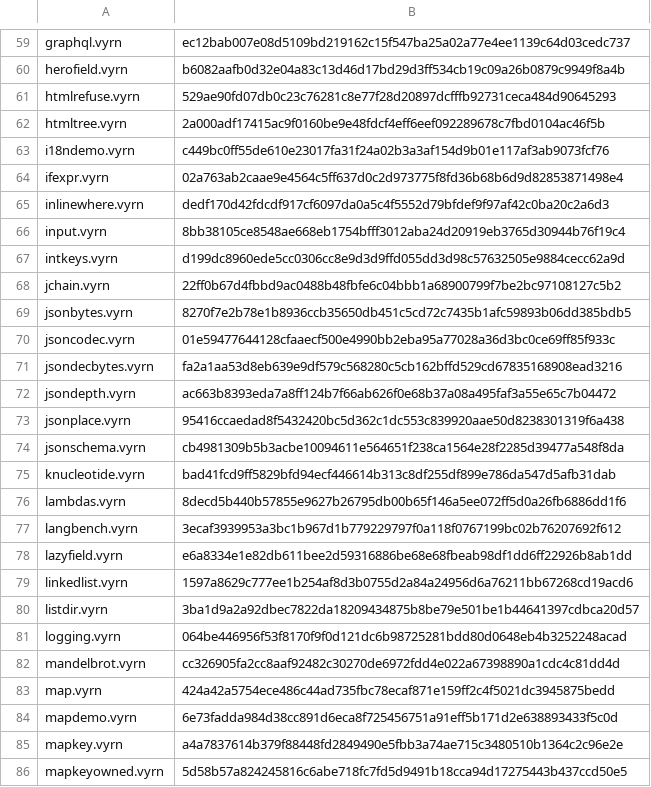
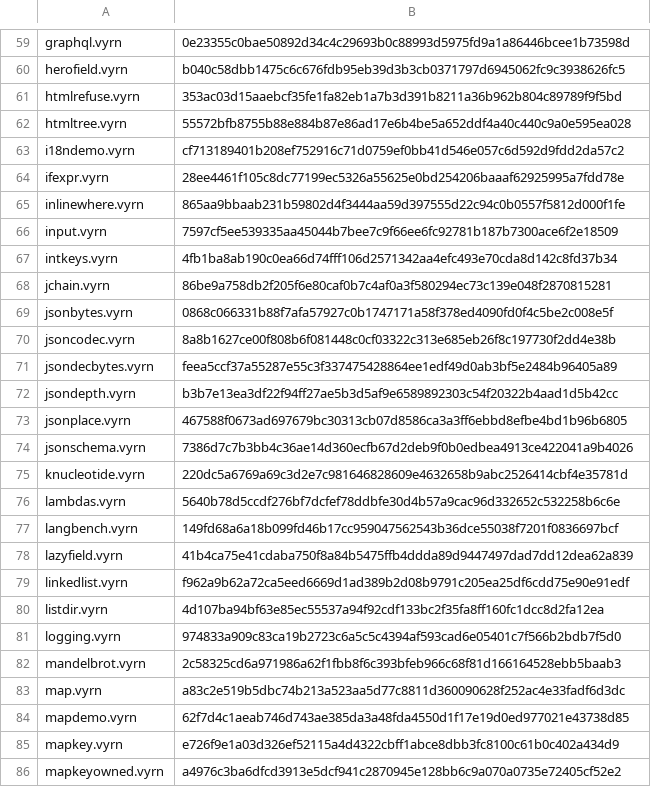
Before and after one commit to vyrn-lang/vyrn, a TSV file: rfcs/census/wasm-sha256.tsv, drawn as a sheet; only a part is shown, gaps mark what is left out; the diff covers the shown part only; the diff names each change by its address in the sheet, - before the commit and + after, or states it on an @@ line.

```diff
--- a/rfcs/census/wasm-sha256.tsv
+++ b/rfcs/census/wasm-sha256.tsv
-B59: ec12bab007e08d5109bd219162c15f547ba25a02a77e4ee1139c64d03cedc737
+B59: 0e23355c0bae50892d34c4c29693b0c88993d5975fd9a1a86446bcee1b73598d
-B60: b6082aafb0d32e04a83c13d46d17bd29d3ff534cb19c09a26b0879c9949f8a4b
+B60: b040c58dbb1475c6c676fdb95eb39d3b3cb0371797d6945062fc9c3938626fc5
-B61: 529ae90fd07db0c23c76281c8e77f28d20897dcfffb92731ceca484d90645293
+B61: 353ac03d15aaebcf35fe1fa82eb1a7b3d391b8211a36b962b804c89789f9f5bd
-B62: 2a000adf17415ac9f0160be9e48fdcf4eff6eef092289678c7fbd0104ac46f5b
+B62: 55572bfb8755b88e884b87e86ad17e6b4be5a652ddf4a40c440c9a0e595ea028
-B63: c449bc0ff55de610e23017fa31f24a02b3a3af154d9b01e117af3ab9073fcf76
+B63: cf713189401b208ef752916c71d0759ef0bb41d546e057c6d592d9fdd2da57c2
-B64: 02a763ab2caae9e4564c5ff637d0c2d973775f8fd36b68b6d9d82853871498e4
+B64: 28ee4461f105c8dc77199ec5326a55625e0bd254206baaaf62925995a7fdd78e
-B65: dedf170d42fdcdf917cf6097da0a5c4f5552d79bfdef9f97af42c0ba20c2a6d3
+B65: 865aa9bbaab231b59802d4f3444aa59d397555d22c94c0b0557f5812d000f1fe
-B66: 8bb38105ce8548ae668eb1754bfff3012aba24d20919eb3765d30944b76f19c4
+B66: 7597cf5ee539335aa45044b7bee7c9f66ee6fc92781b187b7300ace6f2e18509
-B67: d199dc8960ede5cc0306cc8e9d3d9ffd055dd3d98c57632505e9884cecc62a9d
+B67: 4fb1ba8ab190c0ea66d74fff106d2571342aa4efc493e70cda8d142c8fd37b34
-B68: 22ff0b67d4fbbd9ac0488b48fbfe6c04bbb1a68900799f7be2bc97108127c5b2
+B68: 86be9a758db2f205f6e80caf0b7c4af0a3f580294ec73c139e048f2870815281
-B69: 8270f7e2b78e1b8936ccb35650db451c5cd72c7435b1afc59893b06dd385bdb5
+B69: 0868c066331b88f7afa57927c0b1747171a58f378ed4090fd0f4c5be2c008e5f
-B70: 01e59477644128cfaaecf500e4990bb2eba95a77028a36d3bc0ce69ff85f933c
+B70: 8a8b1627ce00f808b6f081448c0cf03322c313e685eb26f8c197730f2dd4e38b
-B71: fa2a1aa53d8eb639e9df579c568280c5cb162bffd529cd67835168908ead3216
+B71: feea5ccf37a55287e55c3f337475428864ee1edf49d0ab3bf5e2484b96405a89
-B72: ac663b8393eda7a8ff124b7f66ab626f0e68b37a08a495faf3a55e65c7b04472
+B72: b3b7e13ea3df22f94ff27ae5b3d5af9e6589892303c54f20322b4aad1d5b42cc
-B73: 95416ccaedad8f5432420bc5d362c1dc553c839920aae50d8238301319f6a438
+B73: 467588f0673ad697679bc30313cb07d8586ca3a3ff6ebbd8efbe4bd1b96b6805
-B74: cb4981309b5b3acbe10094611e564651f238ca1564e28f2285d39477a548f8da
+B74: 7386d7c7b3bb4c36ae14d360ecfb67d2deb9f0b0edbea4913ce422041a9b4026
-B75: bad41fcd9ff5829bfd94ecf446614b313c8df255df899e786da547d5afb31dab
+B75: 220dc5a6769a69c3d2e7c981646828609e4632658b9abc2526414cbf4e35781d
-B76: 8decd5b440b57855e9627b26795db00b65f146a5ee072ff5d0a26fb6886dd1f6
+B76: 5640b78d5ccdf276bf7dcfef78ddbfe30d4b57a9cac96d332652c532258b6c6e
-B77: 3ecaf3939953a3bc1b967d1b779229797f0a118f0767199bc02b76207692f612
+B77: 149fd68a6a18b099fd46b17cc959047562543b36dce55038f7201f0836697bcf
-B78: e6a8334e1e82db611bee2d59316886be68e68fbeab98df1dd6ff22926b8ab1dd
+B78: 41b4ca75e41cdaba750f8a84b5475ffb4ddda89d9447497dad7dd12dea62a839
-B79: 1597a8629c777ee1b254af8d3b0755d2a84a24956d6a76211bb67268cd19acd6
+B79: f962a9b62a72ca5eed6669d1ad389b2d08b9791c205ea25df6cdd75e90e91edf
-B80: 3ba1d9a2a92dbec7822da18209434875b8be79e501be1b44641397cdbca20d57
+B80: 4d107ba94bf63e85ec55537a94f92cdf133bc2f35fa8ff160fc1dcc8d2fa12ea
-B81: 064be446956f53f8170f9f0d121dc6b98725281bdd80d0648eb4b3252248acad
+B81: 974833a909c83ca19b2723c6a5c5c4394af593cad6e05401c7f566b2bdb7f5d0
-B82: cc326905fa2cc8aaf92482c30270de6972fdd4e022a67398890a1cdc4c81dd4d
+B82: 2c58325cd6a971986a62f1fbb8f6c393bfeb966c68f81d166164528ebb5baab3
-B83: 424a42a5754ece486c44ad735fbc78ecaf871e159ff2c4f5021dc3945875bedd
+B83: a83c2e519b5dbc74b213a523aa5d77c8811d360090628f252ac4e33fadf6d3dc
-B84: 6e73fadda984d38cc891d6eca8f725456751a91eff5b171d2e638893433f5c0d
+B84: 62f7d4c1aeab746d743ae385da3a48fda4550d1f17e19d0ed977021e43738d85
-B85: a4a7837614b379f88448fd2849490e5fbb3a74ae715c3480510b1364c2c96e2e
+B85: e726f9e1a03d326ef52115a4d4322cbff1abce8dbb3fc8100c61b0c402a434d9
-B86: 5d58b57a824245816c6abe718fc7fd5d9491b18cca94d17275443b437ccd50e5
+B86: a4976c3ba6dfcd3913e5dcf941c2870945e128bb6c9a070a0735e72405cf52e2
```
Also changed, not shown: 144 edited cells elsewhere in this file.
